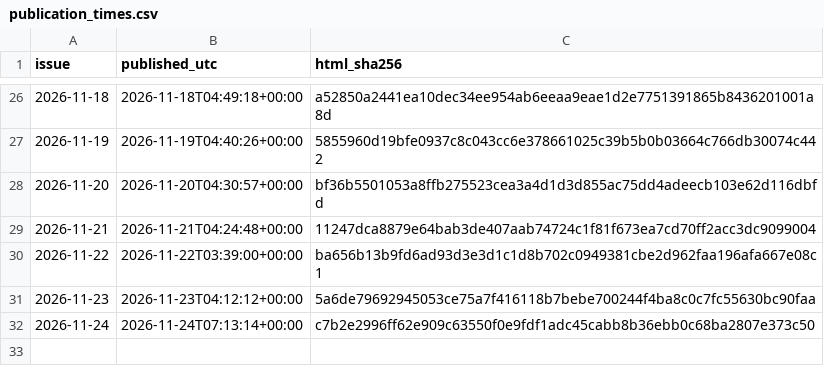
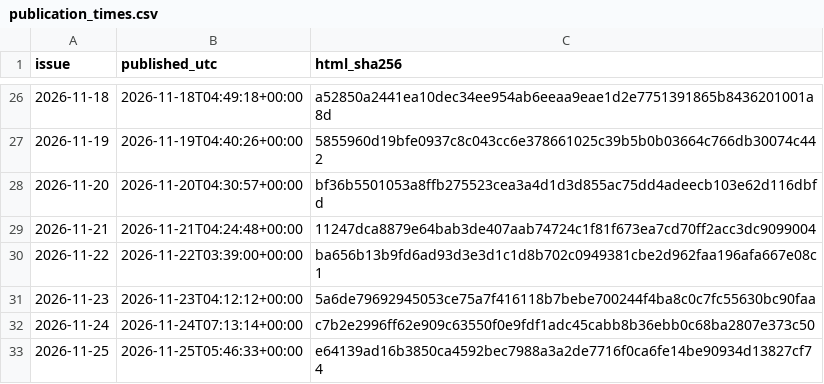
Before and after one commit to HenrikVaughn/shockradar-accuracy, a CSV file: accuracy/publication_times.csv, drawn as a sheet; only a part is shown, gaps mark what is left out; the diff names each change by its address in the sheet, - before the commit and + after, or states it on an @@ line.

```diff
--- a/accuracy/publication_times.csv
+++ b/accuracy/publication_times.csv
+row 33: 2026-11-25 | 2026-11-25T05:46:33+00:00 | e64139ad16b3850ca4592bec7988a3a2de7716f0ca6fe14be90934d13827cf74
```
Also changed, not shown: accuracy/history.csv, 3 other files.
